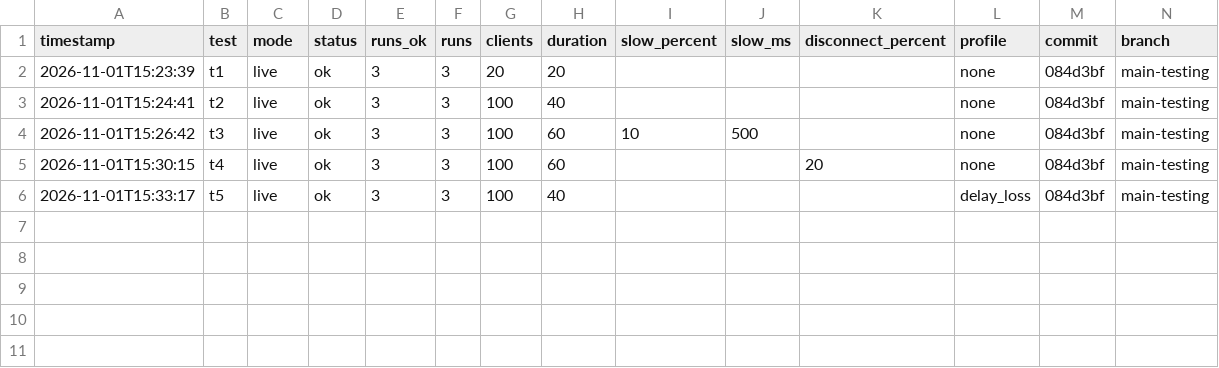
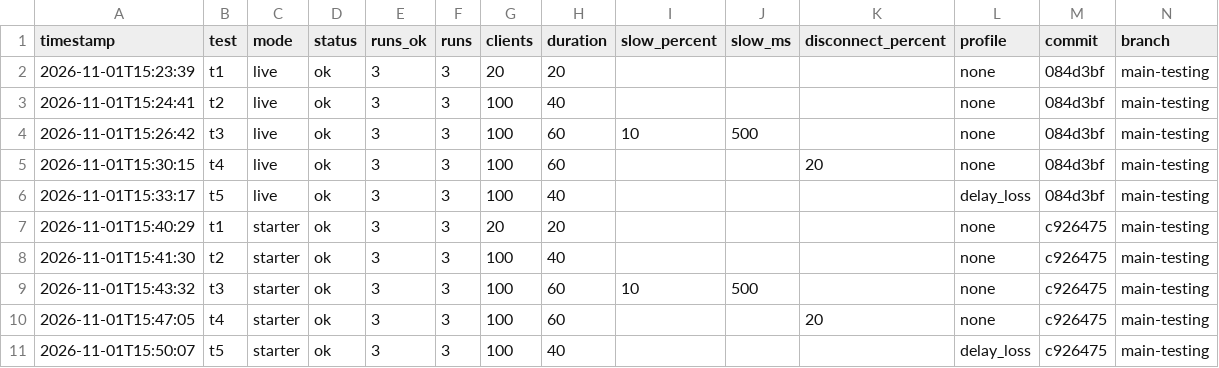
Before and after one commit to BarneyLaw/distributary, a CSV file: experiments/results/perf_log.csv, drawn as a sheet; only a part is shown; rows hold the shown columns only; the diff names each change by its address in the sheet, - before the commit and + after, or states it on an @@ line.

Commit message:
Add runs for the give starter implementation

```diff
--- a/experiments/results/perf_log.csv
+++ b/experiments/results/perf_log.csv
+row 7: 2026-11-01T15:40:29 | t1 | starter | ok | 3 | 3 | 20 | 20 |  |  |  | none | c926475 | main-testing
+row 8: 2026-11-01T15:41:30 | t2 | starter | ok | 3 | 3 | 100 | 40 |  |  |  | none | c926475 | main-testing
+row 9: 2026-11-01T15:43:32 | t3 | starter | ok | 3 | 3 | 100 | 60 | 10 | 500 |  | none | c926475 | main-testing
+row 10: 2026-11-01T15:47:05 | t4 | starter | ok | 3 | 3 | 100 | 60 |  |  | 20 | none | c926475 | main-testing
+row 11: 2026-11-01T15:50:07 | t5 | starter | ok | 3 | 3 | 100 | 40 |  |  |  | delay_loss | c926475 | main-testing
```
Also changed, not shown: 20 other files.
